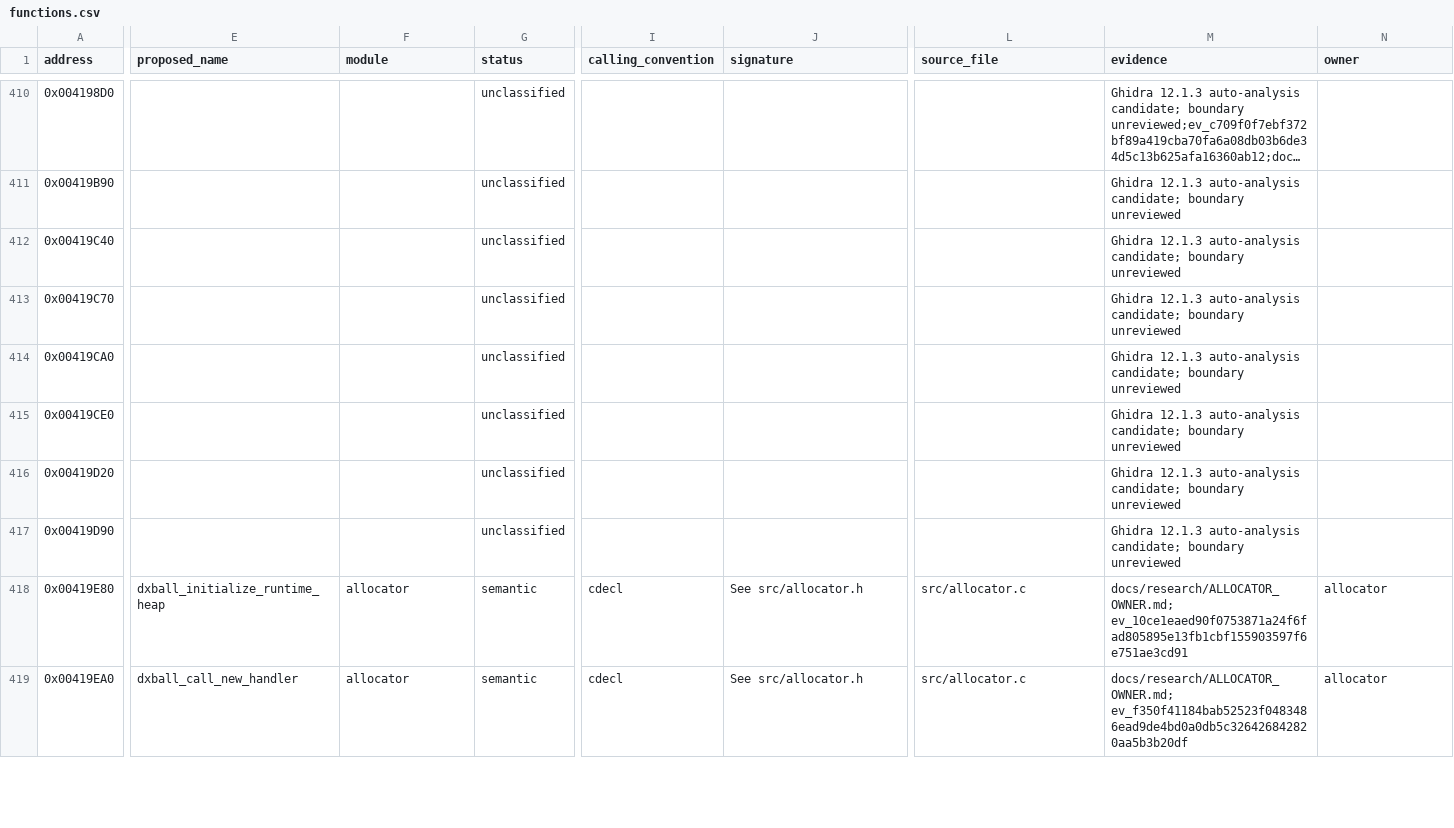
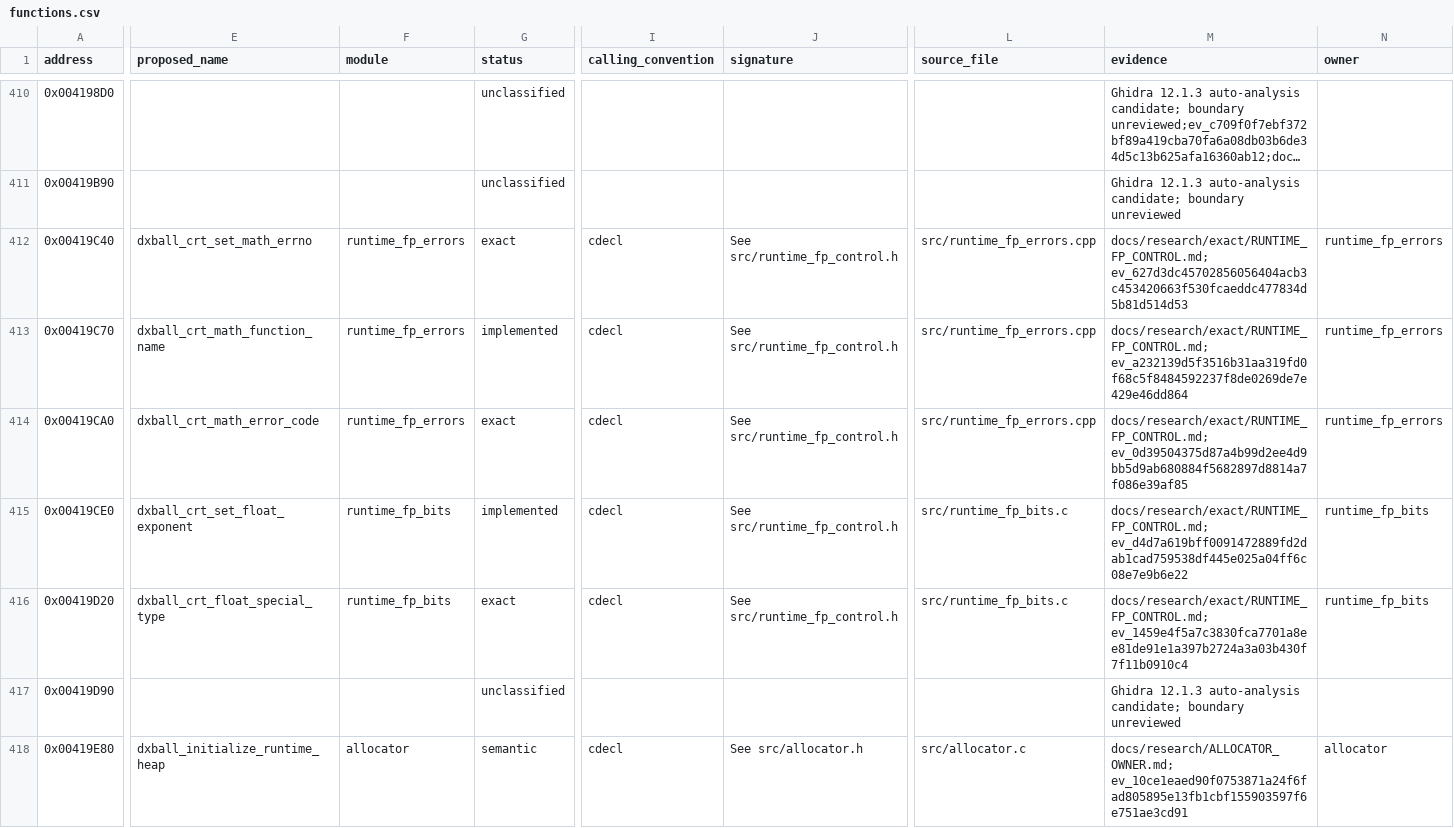
Before and after one commit to N0zoM1z0/dx-ball, a CSV file: config/functions.csv, drawn as a sheet; only a part is shown, gaps mark what is left out; the shorter side is filled out with more unchanged rows; long unchanged cells end in …; the diff covers the shown part only; the diff names each change by its address in the sheet, - before the commit and + after, or states it on an @@ line.

```diff
--- a/config/functions.csv
+++ b/config/functions.csv
-E412 (proposed_name): (empty)
+E412 (proposed_name): dxball_crt_set_math_errno
-F412:F414 (module): (empty)
+F412:F414 (module): runtime_fp_errors
-G412 (status): unclassified
+G412 (status): exact
-I412:I416 (calling_convention): (empty)
+I412:I416 (calling_convention): cdecl
-J412:J416 (signature): (empty)
+J412:J416 (signature): See src/runtime_fp_control.h
-L412:L414 (source_file): (empty)
+L412:L414 (source_file): src/runtime_fp_errors.cpp
-M412 (evidence): Ghidra 12.1.3 auto-analysis candidate; boundary unreviewed
+M412 (evidence): docs/research/exact/RUNTIME_FP_CONTROL.md; ev_627d3dc45702856056404acb3c453420663f530fcaeddc477834d5b81d514d53
-N412:N414 (owner): (empty)
+N412:N414 (owner): runtime_fp_errors
-E413 (proposed_name): (empty)
+E413 (proposed_name): dxball_crt_math_function_name
-G413 (status): unclassified
+G413 (status): implemented
-M413 (evidence): Ghidra 12.1.3 auto-analysis candidate; boundary unreviewed
+M413 (evidence): docs/research/exact/RUNTIME_FP_CONTROL.md; ev_a232139d5f3516b31aa319fd0f68c5f8484592237f8de0269de7e429e46dd864
-E414 (proposed_name): (empty)
+E414 (proposed_name): dxball_crt_math_error_code
-G414 (status): unclassified
+G414 (status): exact
-M414 (evidence): Ghidra 12.1.3 auto-analysis candidate; boundary unreviewed
+M414 (evidence): docs/research/exact/RUNTIME_FP_CONTROL.md; ev_0d39504375d87a4b99d2ee4d9bb5d9ab680884f5682897d8814a7f086e39af85
-E415 (proposed_name): (empty)
+E415 (proposed_name): dxball_crt_set_float_exponent
-F415:F416 (module): (empty)
+F415:F416 (module): runtime_fp_bits
-G415 (status): unclassified
+G415 (status): implemented
-L415:L416 (source_file): (empty)
+L415:L416 (source_file): src/runtime_fp_bits.c
-M415 (evidence): Ghidra 12.1.3 auto-analysis candidate; boundary unreviewed
+M415 (evidence): docs/research/exact/RUNTIME_FP_CONTROL.md; ev_d4d7a619bff0091472889fd2dab1cad759538df445e025a04ff6c08e7e9b6e22
-N415:N416 (owner): (empty)
+N415:N416 (owner): runtime_fp_bits
-E416 (proposed_name): (empty)
+E416 (proposed_name): dxball_crt_float_special_type
-G416 (status): unclassified
+G416 (status): exact
-M416 (evidence): Ghidra 12.1.3 auto-analysis candidate; boundary unreviewed
+M416 (evidence): docs/research/exact/RUNTIME_FP_CONTROL.md; ev_1459e4f5a7c3830fca7701a8ee81de91e1a397b2724a3a03b430f7f11b0910c4
```
Also changed, not shown: 38 edited cells elsewhere in this file, config/function-origins.csv, config/implemented.csv, 12 other files.
